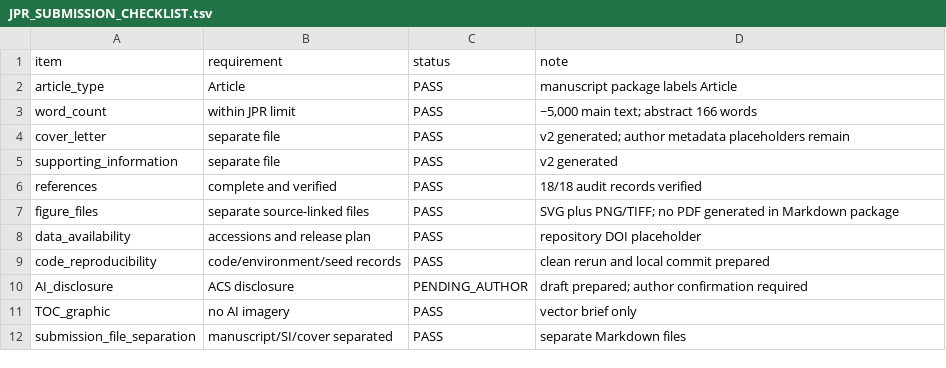
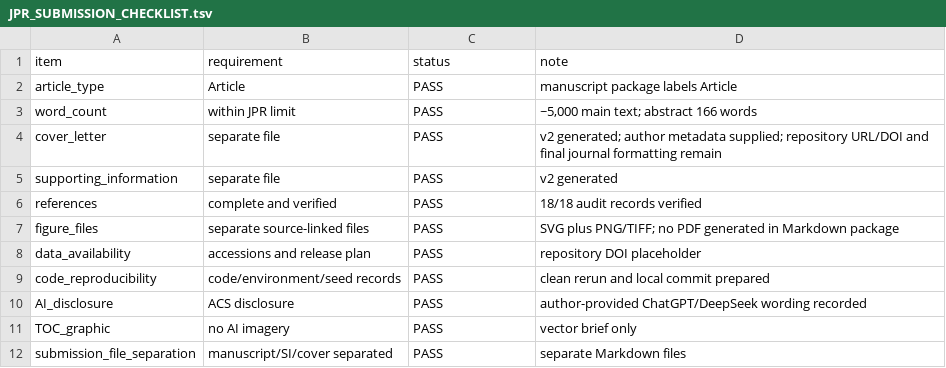
Before and after one commit to seefreewind/corneal-hyperosmotic-ribosome-proteome, a TSV file: docs/JPR_SUBMISSION_CHECKLIST.tsv, drawn as a sheet.

```diff
--- a/docs/JPR_SUBMISSION_CHECKLIST.tsv
+++ b/docs/JPR_SUBMISSION_CHECKLIST.tsv
@@ -3,3 +3,3 @@ article_type	Article	PASS	manuscript package labels Article
 word_count	within JPR limit	PASS	~5,000 main text; abstract 166 words
-cover_letter	separate file	PASS	v2 generated; author metadata placeholders remain
+cover_letter	separate file	PASS	v2 generated; author metadata supplied; repository URL/DOI and final journal formatting remain
 supporting_information	separate file	PASS	v2 generated
@@ -9,3 +9,3 @@ data_availability	accessions and release plan	PASS	repository DOI placeholder
 code_reproducibility	code/environment/seed records	PASS	clean rerun and local commit prepared
-AI_disclosure	ACS disclosure	PENDING_AUTHOR	draft prepared; author confirmation required
+AI_disclosure	ACS disclosure	PASS	author-provided ChatGPT/DeepSeek wording recorded
 TOC_graphic	no AI imagery	PASS	vector brief only
```
Also changed, not shown: docs/PREEMPTIVE_REVISION_MATRIX.tsv, 5 other files.
